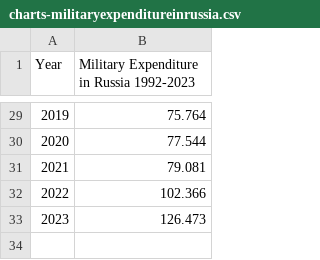
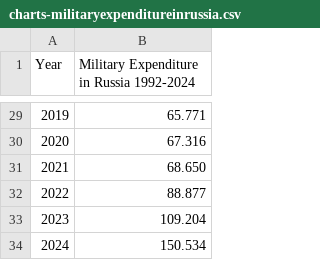
Before and after one commit to Peace-Research-Institute-Frankfurt/websites, a CSV file: e-learning/content/data/charts-militaryexpenditureinrussia.csv, drawn as a sheet; only a part is shown, gaps mark what is left out; the diff covers the shown part only.

```diff
--- a/e-learning/content/data/charts-militaryexpenditureinrussia.csv
+++ b/e-learning/content/data/charts-militaryexpenditureinrussia.csv
@@ -1 +1 @@
-Year,Military Expenditure in Russia 1992-2023
+Year,Military Expenditure in Russia 1992-2024
@@ -29,5 +29,6 @@ Year,Military Expenditure in Russia 1992-2023
-2019,75.764
-2020,77.544
-2021,79.081
-2022,102.366
-2023,126.473
+2019,65.771
+2020,67.316
+2021,68.650
+2022,88.877
+2023,109.204
+2024,150.534
```
Also changed, not shown: 27 edited cells elsewhere in this file, e-learning/content/data/charts-annualminecasualities2001-2022.csv, e-learning/content/data/charts-militaryexpenditureineurope.csv, 2 other files.
